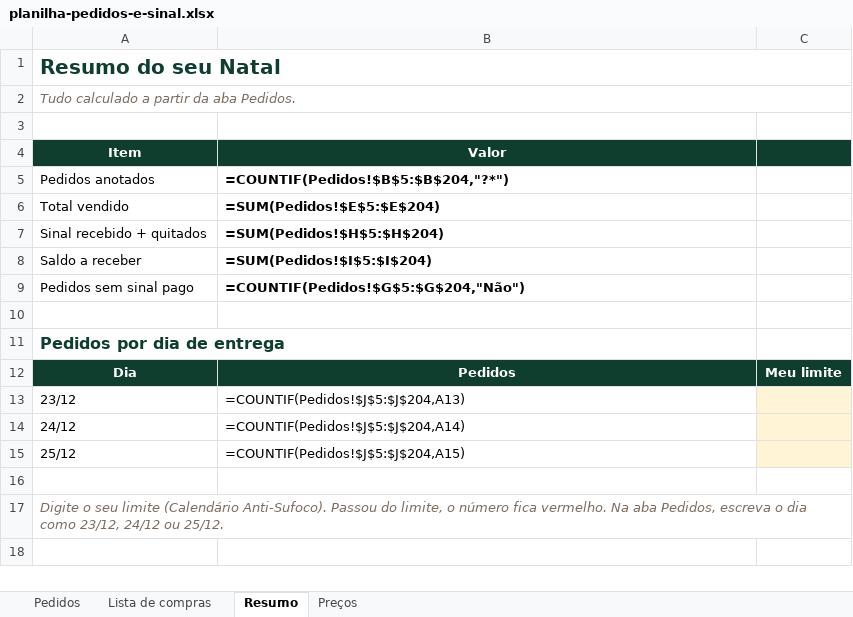
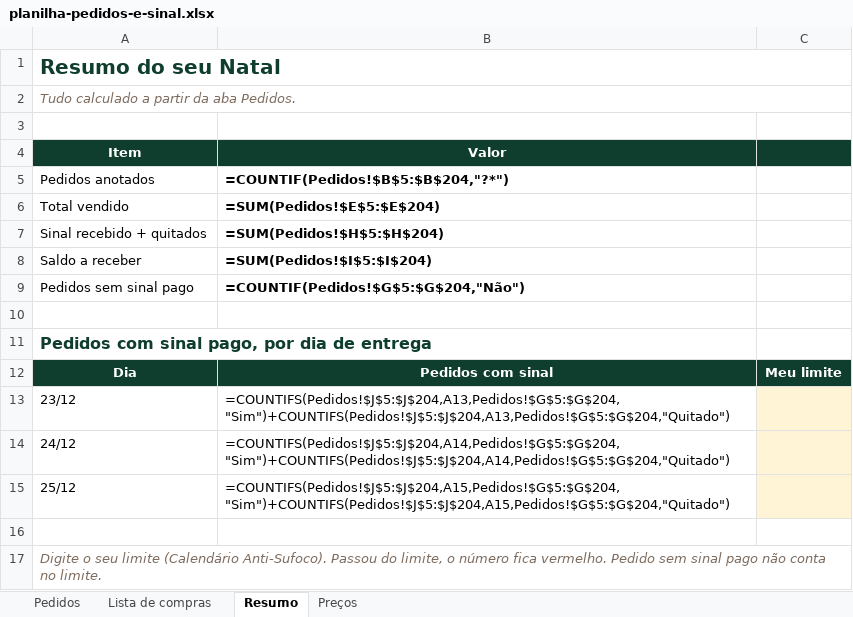
Before and after one commit to israelviitor/operacao-infoprodutos, an Excel workbook: produtos/ceia-de-natal-encomenda/estrutura/entregavel/final/bonus/planilha-pedidos-e-sinal.xlsx, sheet Resumo, drawn as a sheet; values as stored, in another font and other column widths than the file's, no borders; formulas without a stored value are shown as written; conditional formats not drawn; the diff names each change by its address in the sheet, - before the commit and + after, or states it on an @@ line.

```diff
--- a/produtos/ceia-de-natal-encomenda/estrutura/entregavel/final/bonus/planilha-pedidos-e-sinal.xlsx (sheet Resumo)
+++ b/produtos/ceia-de-natal-encomenda/estrutura/entregavel/final/bonus/planilha-pedidos-e-sinal.xlsx (sheet Resumo)
-A11 (Item): Pedidos por dia de entrega
+A11 (Item): Pedidos com sinal pago, por dia de entrega
-B12 (Valor): Pedidos
+B12 (Valor): Pedidos com sinal
-B13 (Valor): =COUNTIF(Pedidos!$J$5:$J$204,A13)
+B13 (Valor): =COUNTIFS(Pedidos!$J$5:$J$204,A13,Pedidos!$G$5:$G$204,"Sim")+COUNTIFS(Pedidos!$J$5:$J$204,A13,Pedidos!$G$5:$G$204,"Quitado")
-B14 (Valor): =COUNTIF(Pedidos!$J$5:$J$204,A14)
+B14 (Valor): =COUNTIFS(Pedidos!$J$5:$J$204,A14,Pedidos!$G$5:$G$204,"Sim")+COUNTIFS(Pedidos!$J$5:$J$204,A14,Pedidos!$G$5:$G$204,"Quitado")
-B15 (Valor): =COUNTIF(Pedidos!$J$5:$J$204,A15)
+B15 (Valor): =COUNTIFS(Pedidos!$J$5:$J$204,A15,Pedidos!$G$5:$G$204,"Sim")+COUNTIFS(Pedidos!$J$5:$J$204,A15,Pedidos!$G$5:$G$204,"Quitado")
-A17 (Item): …fica vermelho. Na aba Pedidos, escreva o dia como 23/12, 24/12 ou 25/12.
+A17 (Item): …fica vermelho. Pedido sem sinal pago não conta no limite.
```
Also changed, not shown: 31 other files.
